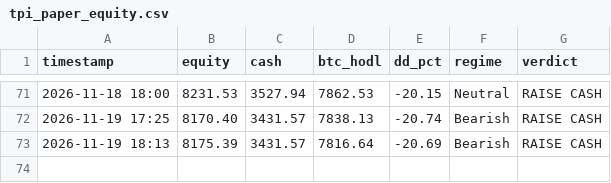
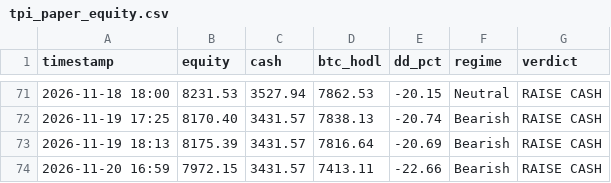
Before and after one commit to jwavez/tpi-dashboard, a CSV file: tpi_paper_equity.csv, drawn as a sheet; only a part is shown, gaps mark what is left out.

Commit message:
Update TPI paper book 2026-11-20 16:59 UTC

```diff
--- a/tpi_paper_equity.csv
+++ b/tpi_paper_equity.csv
@@ -73 +73,2 @@ timestamp,equity,cash,btc_hodl,dd_pct,regime,verdict
 2026-11-19 18:13,8175.39,3431.57,7816.64,-20.69,Bearish,RAISE CASH
+2026-11-20 16:59,7972.15,3431.57,7413.11,-22.66,Bearish,RAISE CASH
```
Also changed, not shown: 3 other files.
